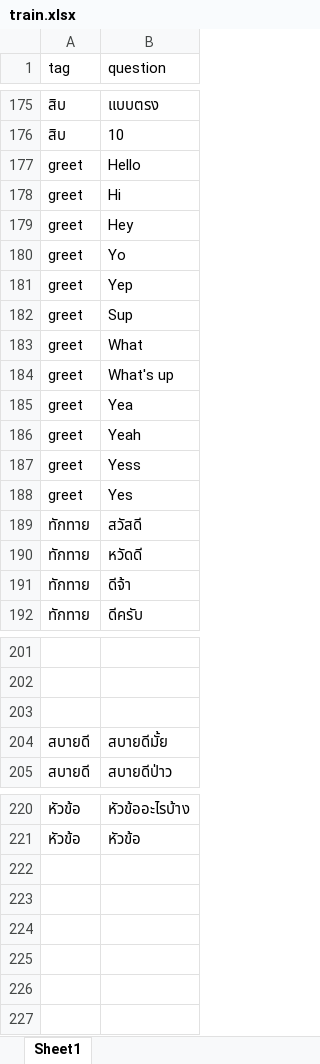
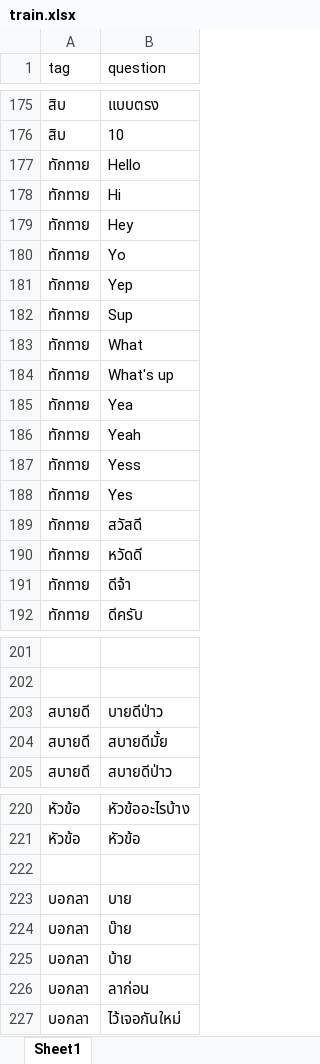
Before and after one commit to thanakritmos12/Chatbot-Business-Law, an Excel workbook: data/train.xlsx, sheet Sheet1, drawn as a sheet; only a part is shown, gaps mark what is left out; values as stored, in another font and other column widths than the file's, no borders; the diff names each change by its address in the sheet, - before the commit and + after, or states it on an @@ line.

Commit message:
add some question for each tag

```diff
--- a/data/train.xlsx (sheet Sheet1)
+++ b/data/train.xlsx (sheet Sheet1)
-A177:A188 (tag): greet
+A177:A188 (tag): ทักทาย
-row 203: (empty)
+row 203: สบายดี | บายดีป่าว
+row 222: (empty)
+row 223: บอกลา | บาย
+row 224: บอกลา | บ๊าย
+row 225: บอกลา | บ้าย
+row 226: บอกลา | ลาก่อน
+row 227: บอกลา | ไว้เจอกันใหม่
```
